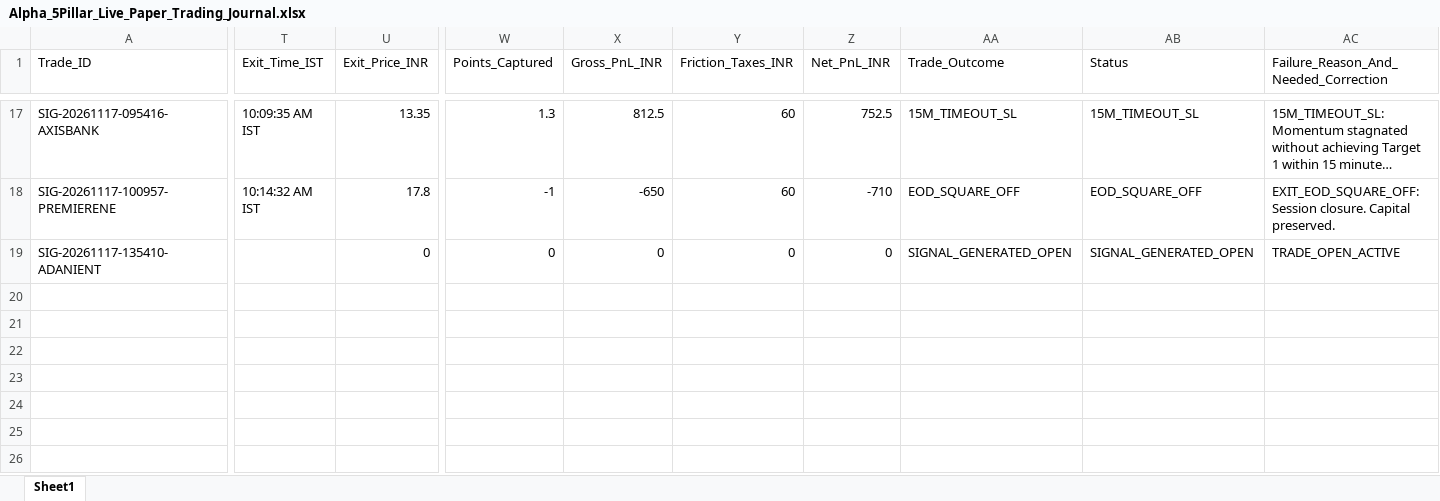
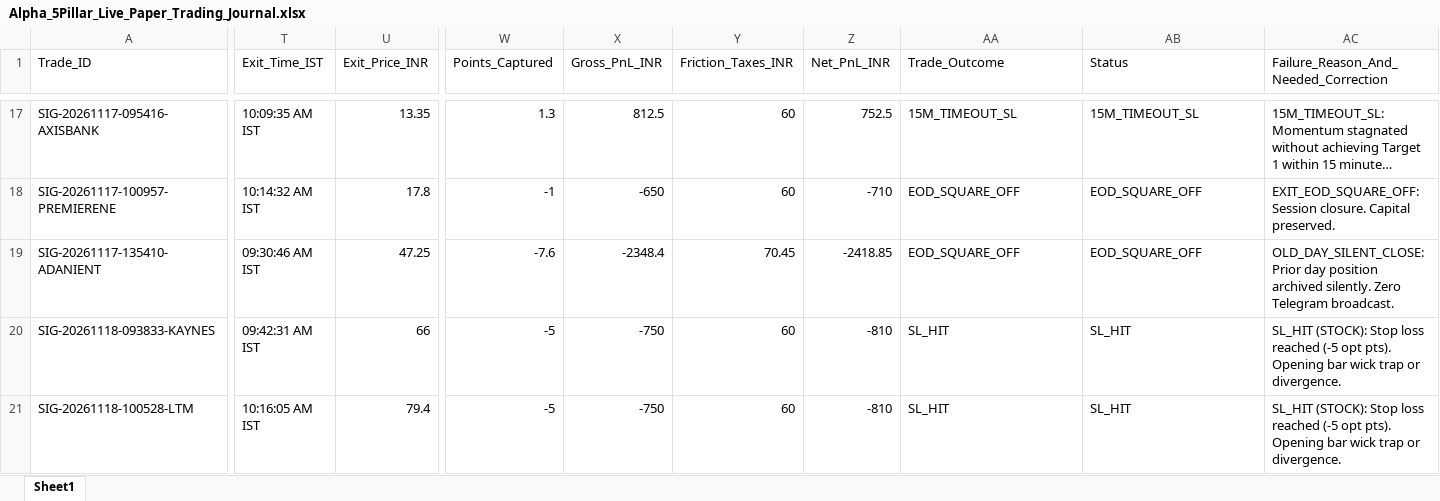
Before and after one commit to manojmukati/alpha-option-buyer, an Excel workbook: alpha_profile_oi_system/Alpha_5Pillar_Live_Paper_Trading_Journal.xlsx, sheet Sheet1, drawn as a sheet; only a part is shown, gaps mark what is left out; long unchanged cells end in …; values as stored, in another font and other column widths than the file's, no borders; rows hold the shown columns only; the diff names each change by its address in the sheet, - before the commit and + after, or states it on an @@ line.

```diff
--- a/alpha_profile_oi_system/Alpha_5Pillar_Live_Paper_Trading_Journal.xlsx (sheet Sheet1)
+++ b/alpha_profile_oi_system/Alpha_5Pillar_Live_Paper_Trading_Journal.xlsx (sheet Sheet1)
-T19 (Exit_Time_IST): (empty)
+T19 (Exit_Time_IST): 09:30:46 AM IST
-U19 (Exit_Price_INR): 0
+U19 (Exit_Price_INR): 47.25
-W19 (Points_Captured): 0
+W19 (Points_Captured): -7.6
-X19 (Gross_PnL_INR): 0
+X19 (Gross_PnL_INR): -2348.4
-Y19 (Friction_Taxes_INR): 0
+Y19 (Friction_Taxes_INR): 70.45
-Z19 (Net_PnL_INR): 0
+Z19 (Net_PnL_INR): -2418.85
-AA19 (Trade_Outcome): SIGNAL_GENERATED_OPEN
+AA19 (Trade_Outcome): EOD_SQUARE_OFF
-AB19 (Status): SIGNAL_GENERATED_OPEN
+AB19 (Status): EOD_SQUARE_OFF
-AC19: TRADE_OPEN_ACTIVE
+AC19: OLD_DAY_SILENT_CLOSE: Prior day position archived silently. Zero Telegram broadcast.
+row 20: SIG-20261118-093833-KAYNES | 09:42:31 AM IST | 66 | -5 | -750 | 60 | -810 | SL_HIT | SL_HIT | SL_HIT (STOCK): Stop loss reached (-5 opt pts). Opening bar wick trap or divergence.
+row 21: SIG-20261118-100528-LTM | 10:16:05 AM IST | 79.4 | -5 | -750 | 60 | -810 | SL_HIT | SL_HIT | SL_HIT (STOCK): Stop loss reached (-5 opt pts). Opening bar wick trap or divergence.
```
Also changed, not shown: alpha_profile_oi_system/Alpha_Monthly_Paper_Trading_Journal.xlsx, 2 other files.
